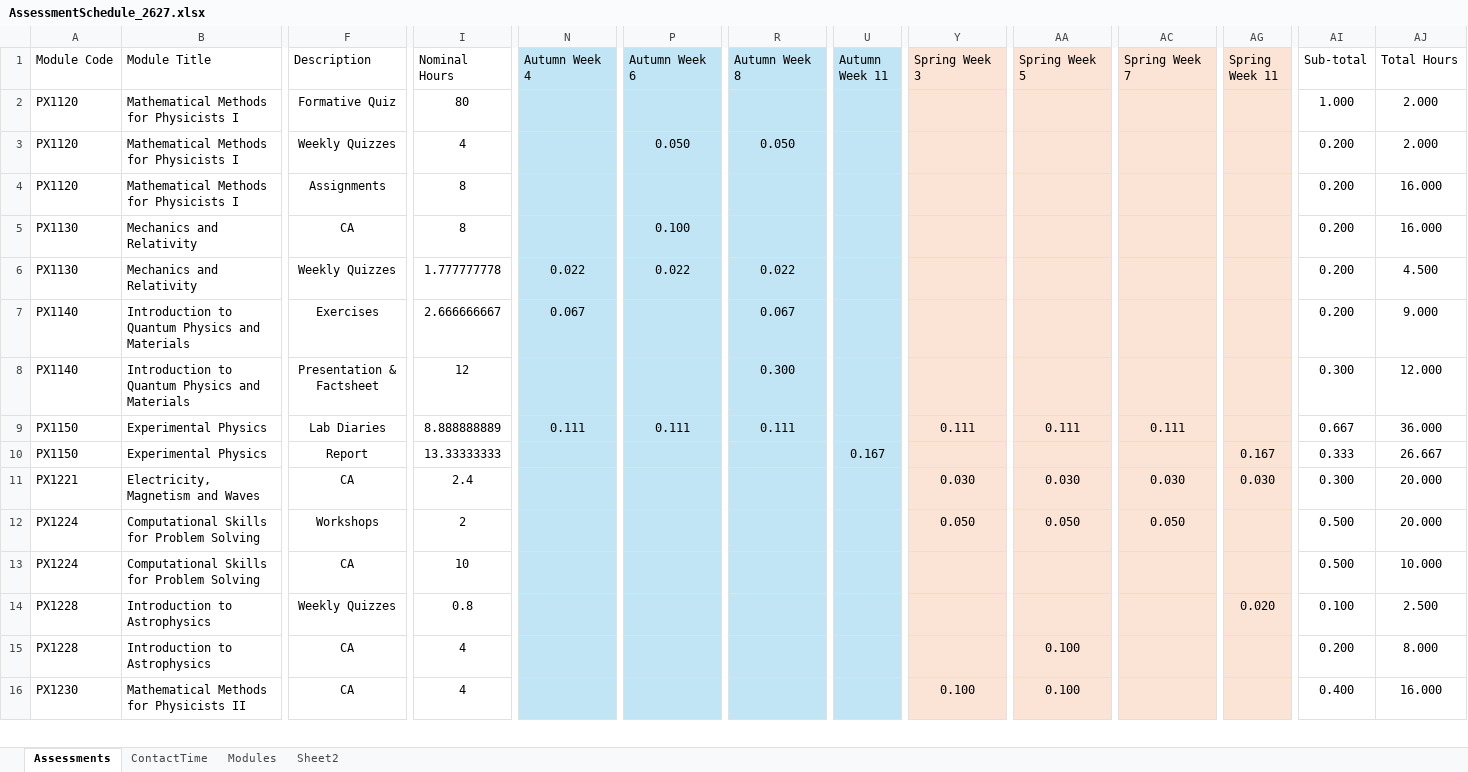
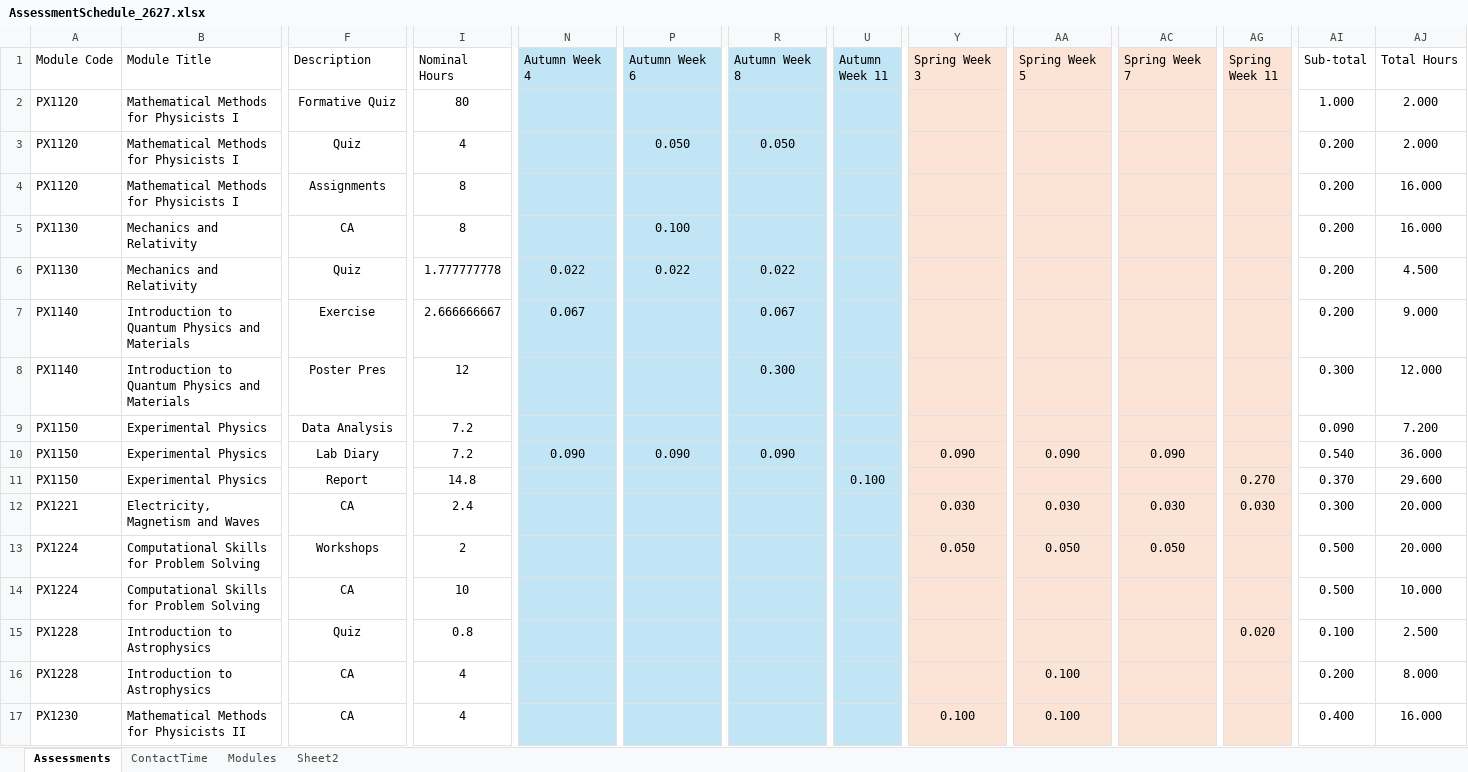
Before and after one commit to chrisnorth/workload-model, an Excel workbook: AssessmentSchedule_2627.xlsx, sheet Assessments, drawn as a sheet; only a part is shown, gaps mark what is left out; values as stored, in another font and other column widths than the file's, no borders; table styles not drawn; addresses are those after the commit; rows hold the shown columns only; the diff covers the shown part only; the diff names each change by its address in the sheet, - before the commit and + after, or states it on an @@ line.

```diff
--- a/AssessmentSchedule_2627.xlsx (sheet Assessments)
+++ b/AssessmentSchedule_2627.xlsx (sheet Assessments)
-F3 (Description): Weekly Quizzes
+F3 (Description): Quiz
-F6 (Description): Weekly Quizzes
+F6 (Description): Quiz
-F7 (Description): Exercises
+F7 (Description): Exercise
-F8 (Description): Presentation & Factsheet
+F8 (Description): Poster Pres
+row 9: PX1150 | Experimental Physics | Data Analysis | 7.2 |  |  |  |  |  |  |  |  | 0.090 | 7.200
-F10 (Description): Lab Diaries
+F10 (Description): Lab Diary
-I10 (Nominal Hours): 8.888888889
+I10 (Nominal Hours): 7.2
-N10 (Autumn Week 4): 0.111
+N10 (Autumn Week 4): 0.090
-P10 (Autumn Week 6): 0.111
+P10 (Autumn Week 6): 0.090
-R10 (Autumn Week 8): 0.111
+R10 (Autumn Week 8): 0.090
-Y10 (Spring Week 3): 0.111
+Y10 (Spring Week 3): 0.090
-AA10 (Spring Week 5): 0.111
+AA10 (Spring Week 5): 0.090
-AC10 (Spring Week 7): 0.111
+AC10 (Spring Week 7): 0.090
-AI10 (Sub-total): 0.667
+AI10 (Sub-total): 0.540
-I11 (Nominal Hours): 13.33333333
+I11 (Nominal Hours): 14.8
-U11 (Autumn Week 11): 0.167
+U11 (Autumn Week 11): 0.100
-AG11 (Spring Week 11): 0.167
+AG11 (Spring Week 11): 0.270
-AI11 (Sub-total): 0.333
+AI11 (Sub-total): 0.370
-AJ11 (Total Hours): 26.667
+AJ11 (Total Hours): 29.600
-F15 (Description): Weekly Quizzes
+F15 (Description): Quiz
```
Also changed, not shown: 33 edited cells elsewhere in this sheet, sheet Sheet2, AssessmentSchedule_2425.xlsx, AssessmentSchedule_2526.xlsx.
